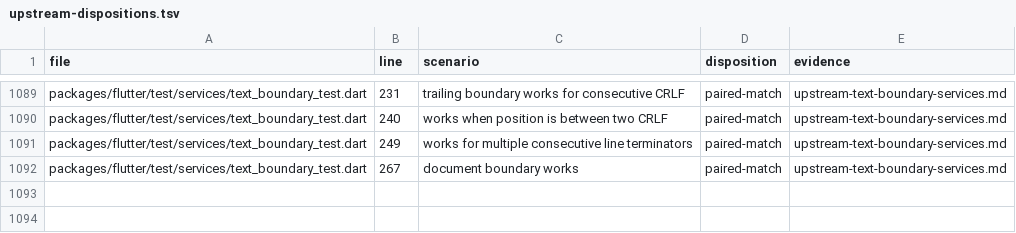
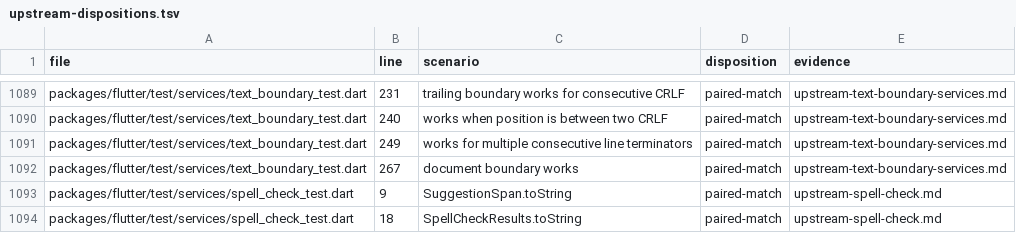
Before and after one commit to FabortLabs/incular, a TSV file: audits/flutter-3.50.0-parity/upstream-dispositions.tsv, drawn as a sheet; only a part is shown, gaps mark what is left out; the diff names each change by its address in the sheet, - before the commit and + after, or states it on an @@ line.

Commit message:
fix(platform): match spell check diagnostic formatting

```diff
--- a/audits/flutter-3.50.0-parity/upstream-dispositions.tsv
+++ b/audits/flutter-3.50.0-parity/upstream-dispositions.tsv
+row 1093: packages/flutter/test/services/spell_check_test.dart | 9 | SuggestionSpan.toString | paired-match | upstream-spell-check.md
+row 1094: packages/flutter/test/services/spell_check_test.dart | 18 | SpellCheckResults.toString | paired-match | upstream-spell-check.md
```
Also changed, not shown: 3 other files.
